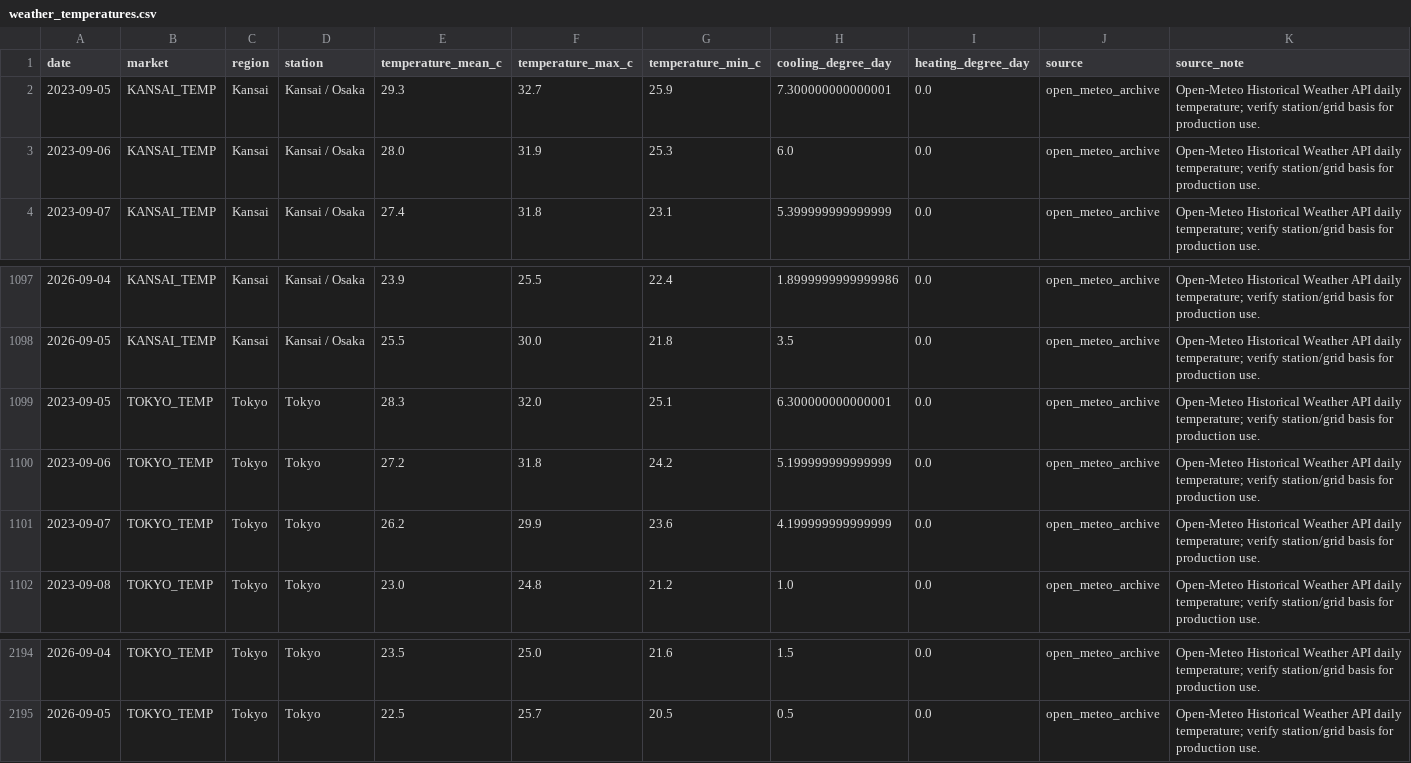
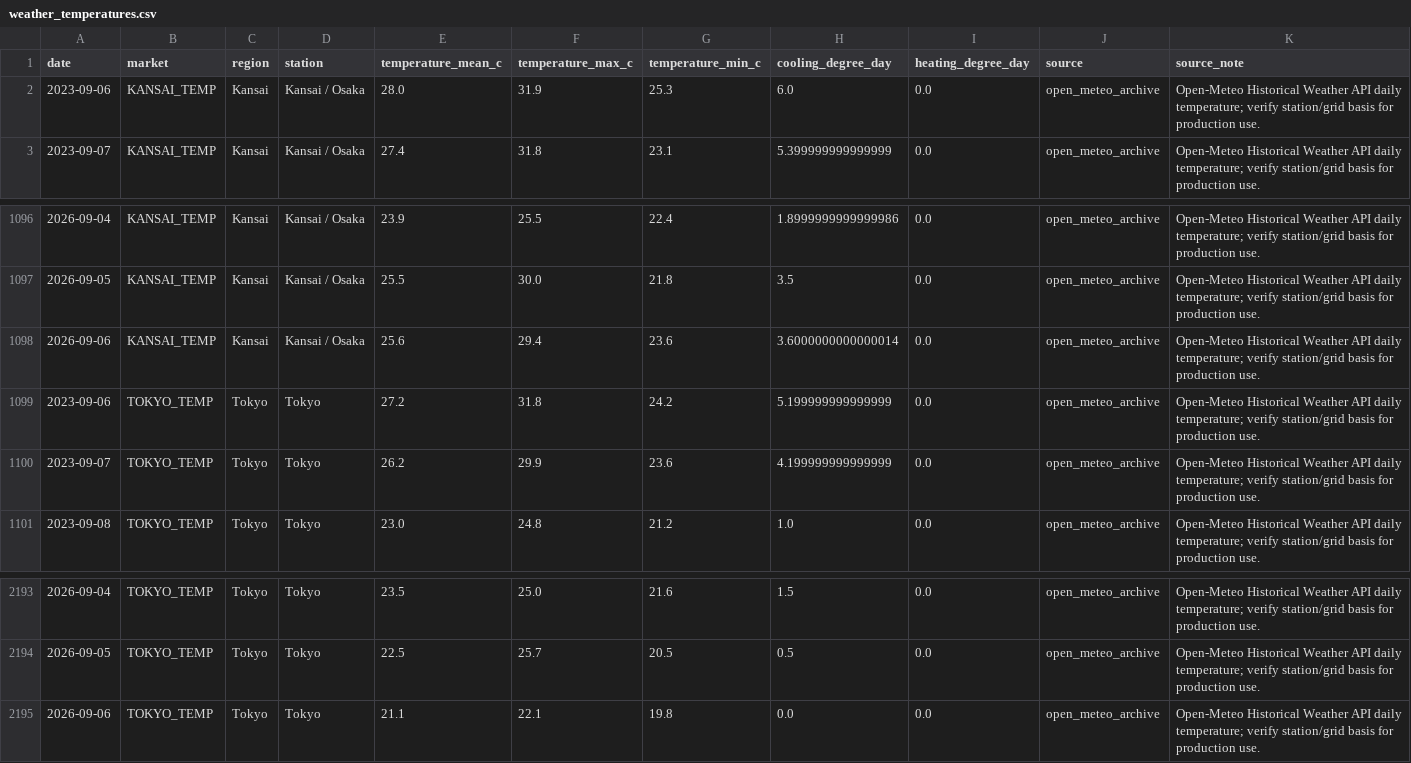
Before and after one commit to taiyu-wang/japan_power_trading_dashboard, a CSV file: data/published/weather_temperatures.csv, drawn as a sheet; only a part is shown, gaps mark what is left out.

```diff
--- a/data/published/weather_temperatures.csv
+++ b/data/published/weather_temperatures.csv
@@ -1,3 +1,2 @@
 date,market,region,station,temperature_mean_c,temperature_max_c,temperature_min_c,cooling_degree_day,heating_degree_day,source,source_note
-2023-09-05,KANSAI_TEMP,Kansai,Kansai / Osaka,29.3,32.7,25.9,7.300000000000001,0.0,open_meteo_archive,Open-Meteo Historical Weather API daily temperature; verify station/grid basis for production use.
 2023-09-06,KANSAI_TEMP,Kansai,Kansai / Osaka,28.0,31.9,25.3,6.0,0.0,open_meteo_archive,Open-Meteo Historical Weather API daily temperature; verify station/grid basis for production use.
@@ -1098,3 +1097,3 @@ date,market,region,station,temperature_mean_c,temperature_max_c,temperature_min_
 2026-09-05,KANSAI_TEMP,Kansai,Kansai / Osaka,25.5,30.0,21.8,3.5,0.0,open_meteo_archive,Open-Meteo Historical Weather API daily temperature; verify station/grid basis for production use.
-2023-09-05,TOKYO_TEMP,Tokyo,Tokyo,28.3,32.0,25.1,6.300000000000001,0.0,open_meteo_archive,Open-Meteo Historical Weather API daily temperature; verify station/grid basis for production use.
+2026-09-06,KANSAI_TEMP,Kansai,Kansai / Osaka,25.6,29.4,23.6,3.6000000000000014,0.0,open_meteo_archive,Open-Meteo Historical Weather API daily temperature; verify station/grid basis for production use.
 2023-09-06,TOKYO_TEMP,Tokyo,Tokyo,27.2,31.8,24.2,5.199999999999999,0.0,open_meteo_archive,Open-Meteo Historical Weather API daily temperature; verify station/grid basis for production use.
@@ -2195 +2194,2 @@ date,market,region,station,temperature_mean_c,temperature_max_c,temperature_min_
 2026-09-05,TOKYO_TEMP,Tokyo,Tokyo,22.5,25.7,20.5,0.5,0.0,open_meteo_archive,Open-Meteo Historical Weather API daily temperature; verify station/grid basis for production use.
+2026-09-06,TOKYO_TEMP,Tokyo,Tokyo,21.1,22.1,19.8,0.0,0.0,open_meteo_archive,Open-Meteo Historical Weather API daily temperature; verify station/grid basis for production use.
```
Also changed, not shown: data/published/jepx_intraday.csv, data/published/jepx_offer_stack_depth.csv, 4 other files.
